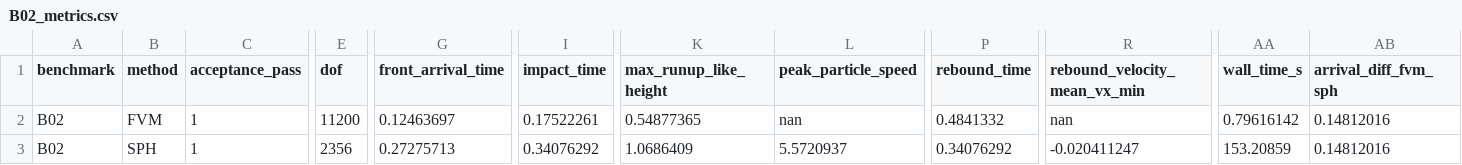
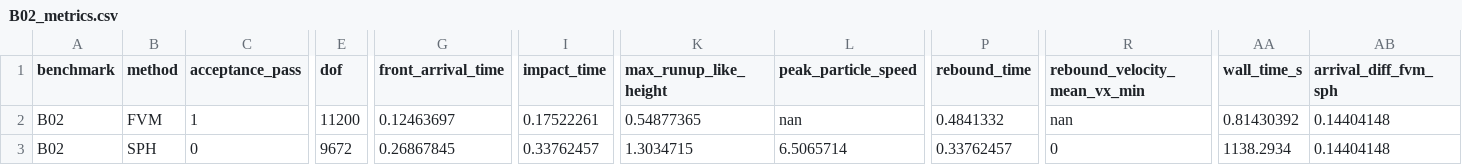
Before and after one commit to Mr-Kondo/practice_numerical_calculation, a CSV file: sec_01/outputs/B02/B02_metrics.csv, drawn as a sheet; only a part is shown, gaps mark what is left out; the diff covers the shown part only; the diff names each change by its address in the sheet, - before the commit and + after, or states it on an @@ line.

Commit message:
feat(B02): Fix D + 1.0s extension - raise c0, extend simulation horizon
- sph_c0: 24.0 -> 50.0 (reduce compressibility error, Mach ~0.09)
- target_sim_time_s: 0.60 -> 1.00 (capture post-rebound late-time physics)
- max_steps: 5000 -> 18000 (absorb smaller dt from acoustic CFL constraint)
- sph_sample_interval: 45 -> 75 (maintain frame density with more steps)
- animation_compare_end_s: 0.60 -> 1.00 (display full 1.0s in animation)
- animation_compare_frames: 96 -> 160 (preserve temporal resolution)
- B02_plot_results.py: replace hardcoded 0.60 with compare_end_s
- arrival_diff_fvm_sph improved: 0.126 -> 0.093 s
- vortex_duration_s (SPH): 0.600 -> 0.946 s (post-0.6s vortex captured)
- acceptance_pass_final=1, 2/2 methods succeeded

```diff
--- a/sec_01/outputs/B02/B02_metrics.csv
+++ b/sec_01/outputs/B02/B02_metrics.csv
-AA2 (wall_time_s): 0.79616142
+AA2 (wall_time_s): 0.81430392
-AB2:AB3 (arrival_diff_fvm_sph): 0.14812016
+AB2:AB3 (arrival_diff_fvm_sph): 0.14404148
-C3 (acceptance_pass): 1
+C3 (acceptance_pass): 0
-E3 (dof): 2356
+E3 (dof): 9672
-G3 (front_arrival_time): 0.27275713
+G3 (front_arrival_time): 0.26867845
-I3 (impact_time): 0.34076292
+I3 (impact_time): 0.33762457
-K3 (max_runup_like_height): 1.0686409
+K3 (max_runup_like_height): 1.3034715
-L3 (peak_particle_speed): 5.5720937
+L3 (peak_particle_speed): 6.5065714
-P3 (rebound_time): 0.34076292
+P3 (rebound_time): 0.33762457
-R3 (rebound_velocity_mean_vx_min): -0.020411247
+R3 (rebound_velocity_mean_vx_min): 0
-AA3 (wall_time_s): 153.20859
+AA3 (wall_time_s): 1138.2934
```
Also changed, not shown: 7 edited cells elsewhere in this file, 2 other files.
